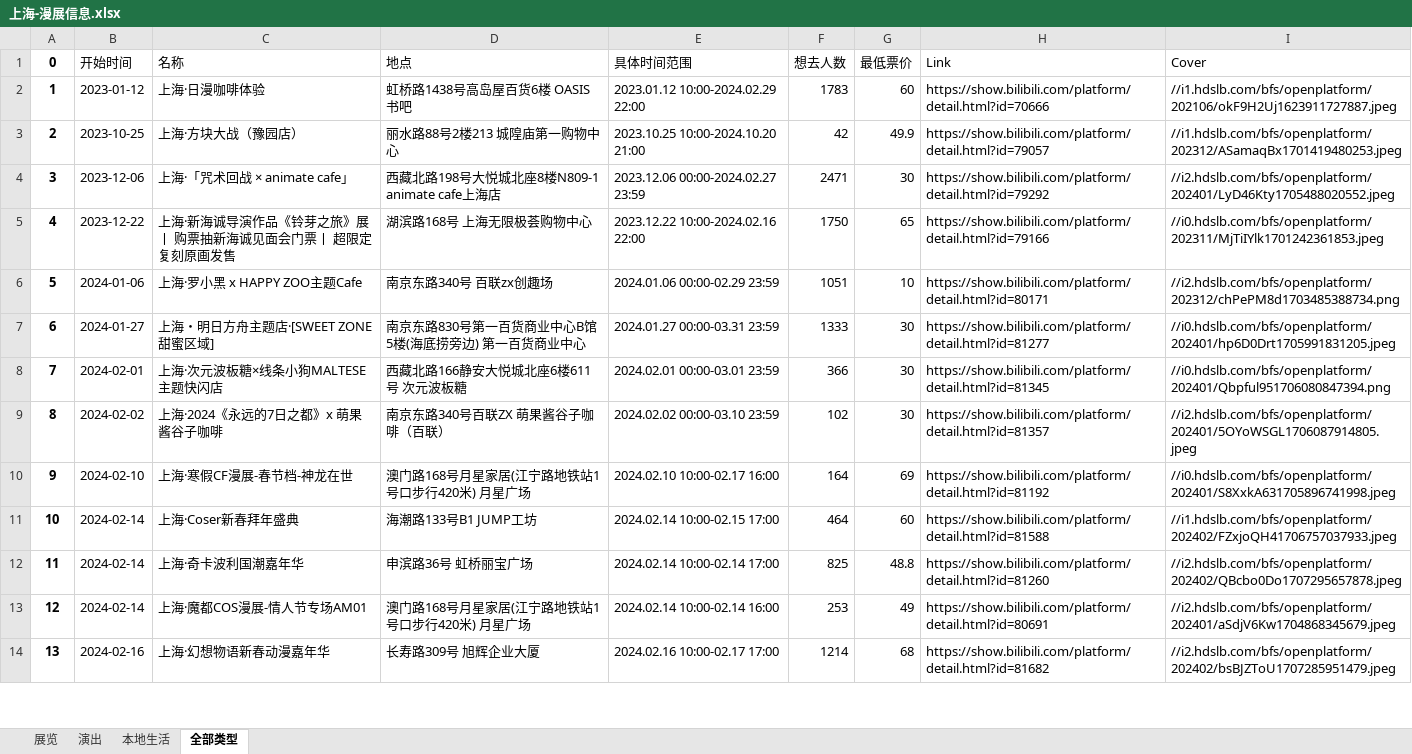
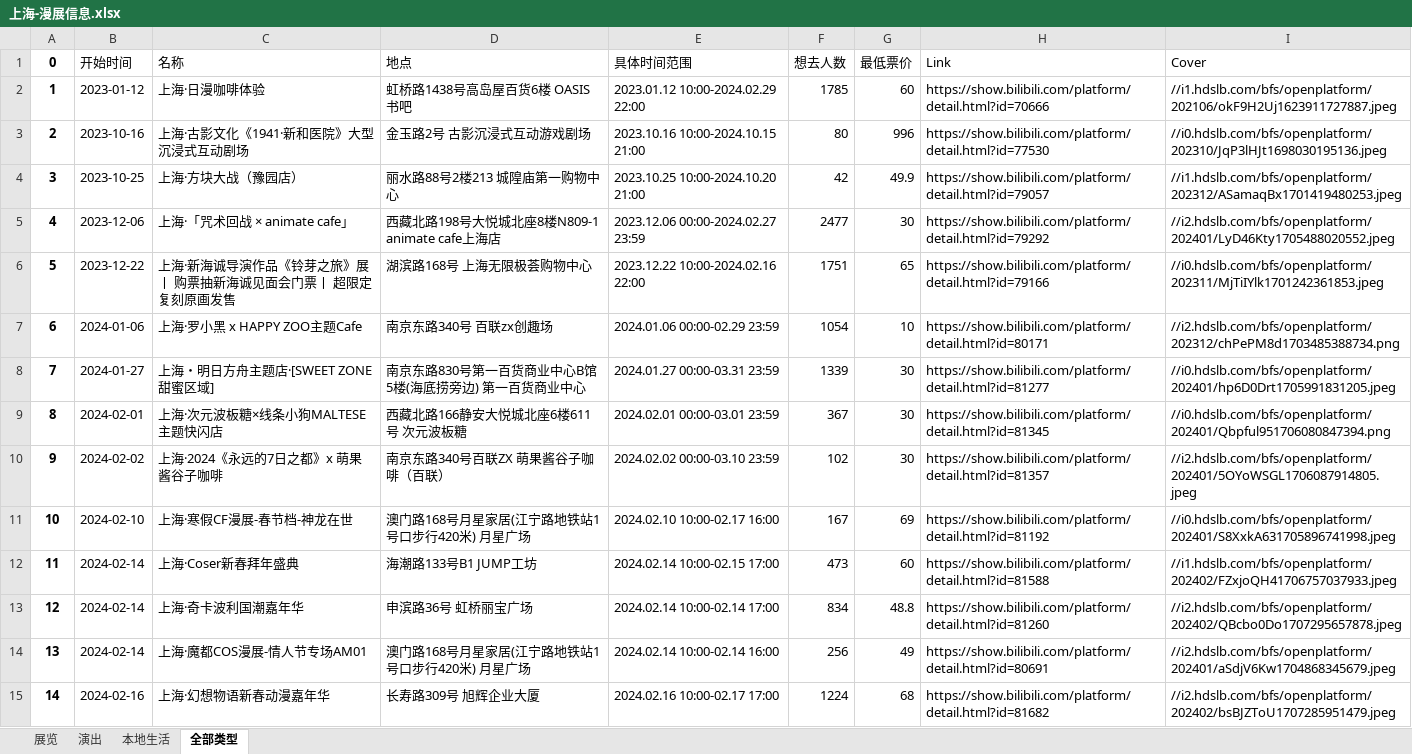
Before and after one commit to liuly0322/BilibiliAnimationExhibitionInformationCollection, an Excel workbook: 上海-漫展信息.xlsx, sheet 全部类型, drawn as a sheet; only a part is shown; values as stored, in another font and other column widths than the file's, no borders; addresses are those after the commit; the diff covers the shown part only; the diff names each change by its address in the sheet, - before the commit and + after, or states it on an @@ line.

```diff
--- a/上海-漫展信息.xlsx (sheet 全部类型)
+++ b/上海-漫展信息.xlsx (sheet 全部类型)
-F2 (想去人数): 1783
+F2 (想去人数): 1785
+row 3: 2 | 2023-10-16 | 上海·古影文化《1941·新和医院》大型沉浸式互动剧场 | 金玉路2号 古影沉浸式互动游戏剧场 | 2023.10.16 10:00-2024.10.15 21:00 | 80 | 996 | https://show.bilibili.com/platform/detail.html?id=77530 | //i0.hdslb.com/bfs/openplatform/202310/JqP3lHJt1698030195136.jpeg
@@ column A (0) renumbered between rows 4 and 45 @@
-F5 (想去人数): 2471
+F5 (想去人数): 2477
-F6 (想去人数): 1750
+F6 (想去人数): 1751
-F7 (想去人数): 1051
+F7 (想去人数): 1054
-F8 (想去人数): 1333
+F8 (想去人数): 1339
-F9 (想去人数): 366
+F9 (想去人数): 367
-F11 (想去人数): 164
+F11 (想去人数): 167
-F12 (想去人数): 464
+F12 (想去人数): 473
-F13 (想去人数): 825
+F13 (想去人数): 834
-F14 (想去人数): 253
+F14 (想去人数): 256
-F15 (想去人数): 1214
+F15 (想去人数): 1224
```
Also changed, not shown: 2 added rows, 3 removed rows and 22 edited cells elsewhere in this sheet, sheet 展览, sheet 演出, sheet 本地生活, 丽水-漫展信息.xlsx, 北京-漫展信息.xlsx, 16 other files.
